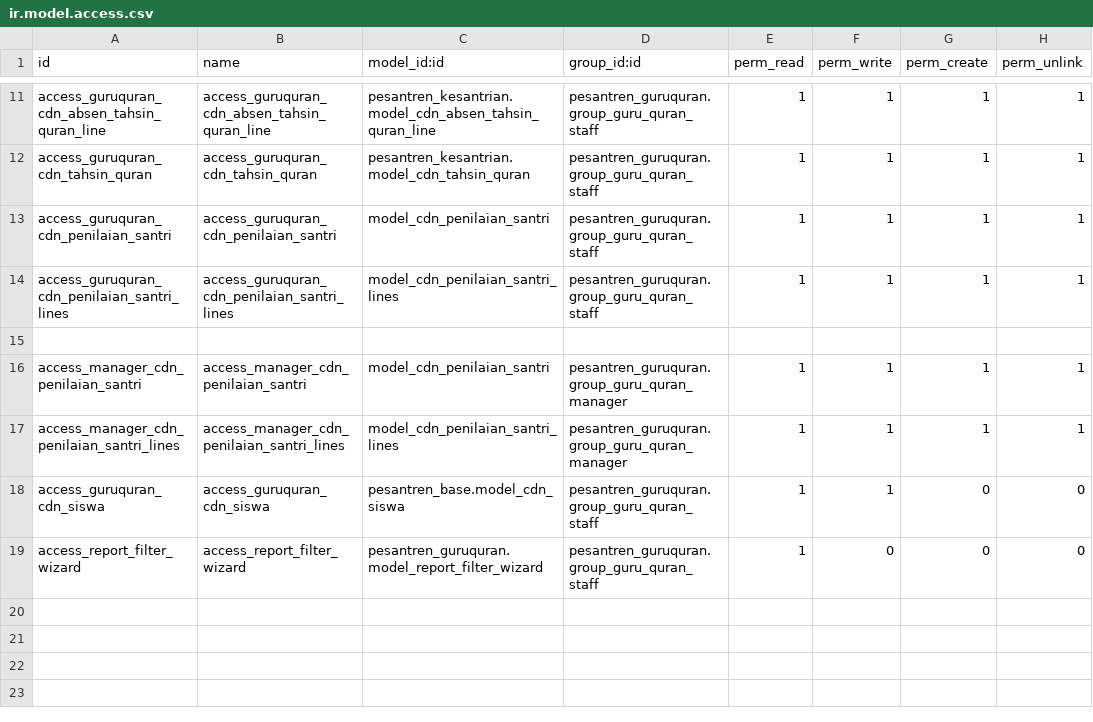
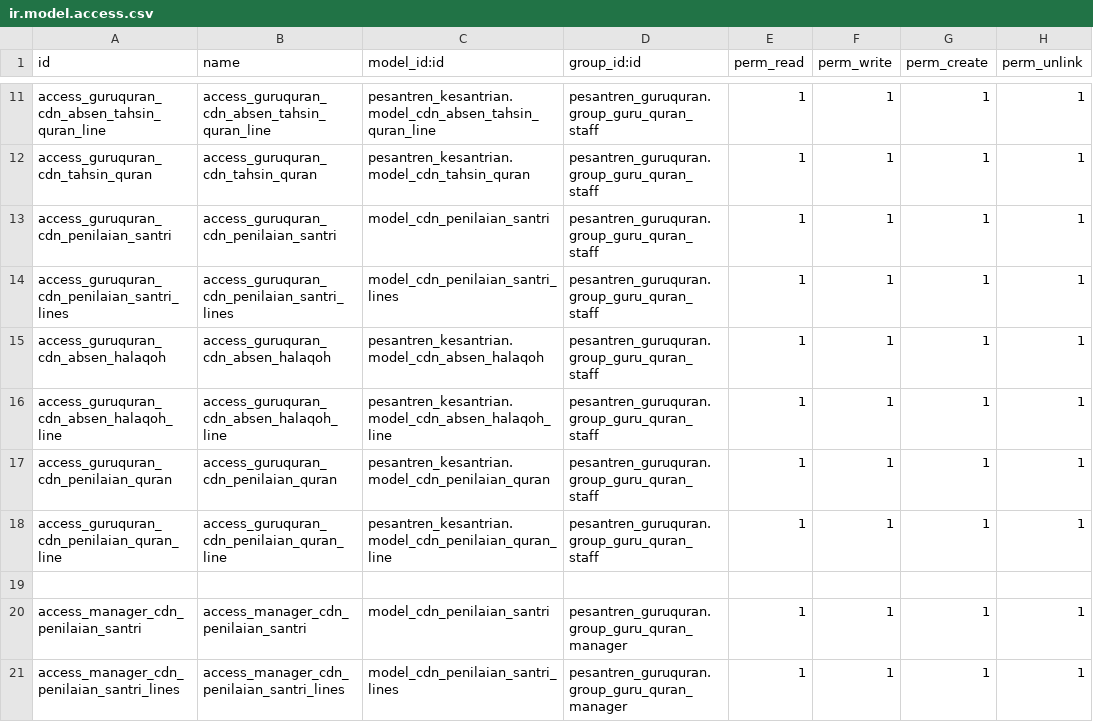
Before and after one commit to Fyoo-o/odoo-pesantren-dqi, a CSV file: pesantren_guruquran/security/ir.model.access.csv, drawn as a sheet; only a part is shown, gaps mark what is left out; the shorter side is filled out with more unchanged rows.

```diff
--- a/pesantren_guruquran/security/ir.model.access.csv
+++ b/pesantren_guruquran/security/ir.model.access.csv
@@ -14,2 +14,6 @@ access_guruquran_cdn_penilaian_santri,access_guruquran_cdn_penilaian_santri,mode
 access_guruquran_cdn_penilaian_santri_lines,access_guruquran_cdn_penilaian_santri_lines,model_cdn_penilaian_santri_lines,pesantren_guruquran.group_guru_quran_staff,1,1,1,1
+access_guruquran_cdn_absen_halaqoh,access_guruquran_cdn_absen_halaqoh,pesantren_kesantrian.model_cdn_absen_halaqoh,pesantren_guruquran.group_guru_quran_staff,1,1,1,1
+access_guruquran_cdn_absen_halaqoh_line,access_guruquran_cdn_absen_halaqoh_line,pesantren_kesantrian.model_cdn_absen_halaqoh_line,pesantren_guruquran.group_guru_quran_staff,1,1,1,1
+access_guruquran_cdn_penilaian_quran,access_guruquran_cdn_penilaian_quran,pesantren_kesantrian.model_cdn_penilaian_quran,pesantren_guruquran.group_guru_quran_staff,1,1,1,1
+access_guruquran_cdn_penilaian_quran_line,access_guruquran_cdn_penilaian_quran_line,pesantren_kesantrian.model_cdn_penilaian_quran_line,pesantren_guruquran.group_guru_quran_staff,1,1,1,1
 
```
Also changed, not shown: pesantren_kesantrian/security/ir.model.access.csv, 17 other files.
